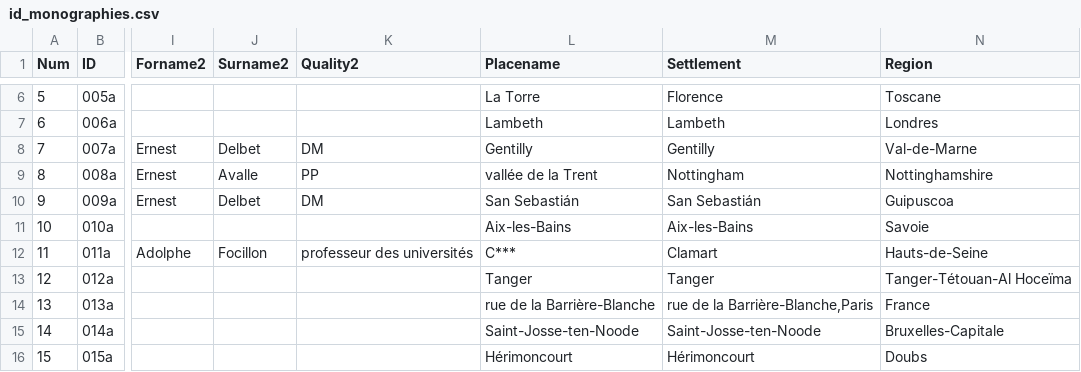
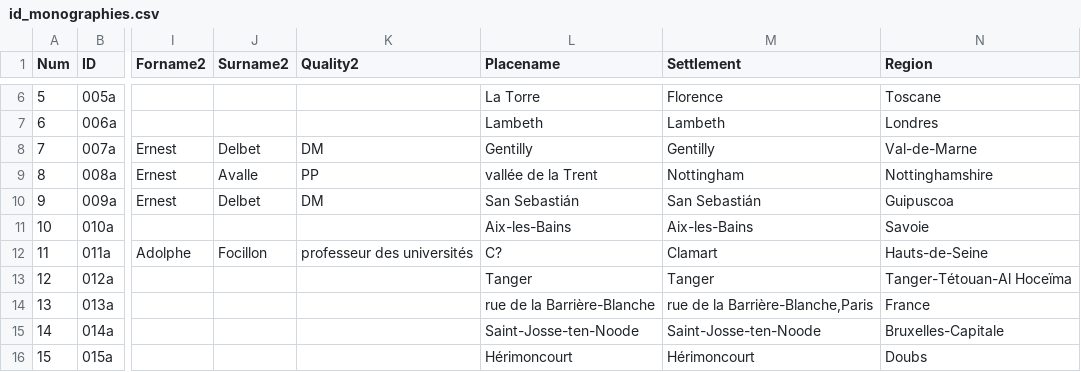
Before and after one commit to jeandamien-genero/app-ouvriers-deux-mondes, a CSV file: app/static/csv/id_monographies.csv, drawn as a sheet; only a part is shown, gaps mark what is left out; the diff names each change by its address in the sheet, - before the commit and + after, or states it on an @@ line.

Commit message:
correction c***

```diff
--- a/app/static/csv/id_monographies.csv
+++ b/app/static/csv/id_monographies.csv
-L12 (Placename): C***
+L12 (Placename): C?
```
